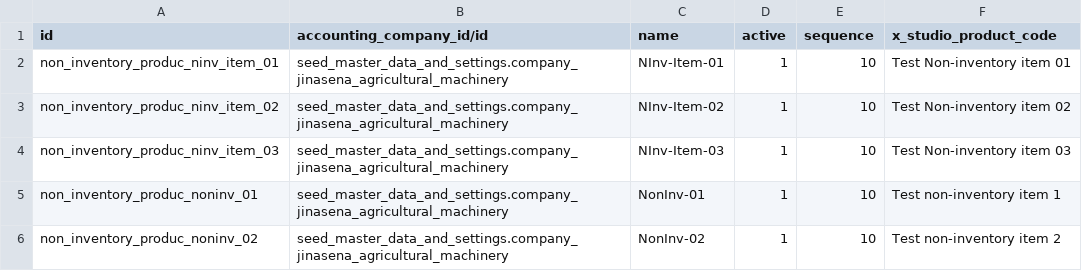
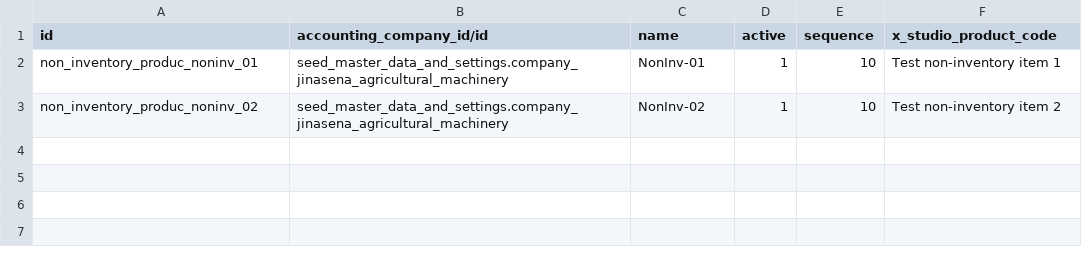
Before and after one commit to sanjayaWjinasena/Jinasena_MasterData_Purchase, a CSV file: data/x_non_inventory_produc.csv, drawn as a sheet.

```diff
--- a/data/x_non_inventory_produc.csv
+++ b/data/x_non_inventory_produc.csv
@@ -1,5 +1,2 @@
 id,accounting_company_id/id,name,active,sequence,x_studio_product_code
-non_inventory_produc_ninv_item_01,seed_master_data_and_settings.company_jinasena_agricultural_machinery,NInv-Item-01,1,10,Test Non-inventory item 01
-non_inventory_produc_ninv_item_02,seed_master_data_and_settings.company_jinasena_agricultural_machinery,NInv-Item-02,1,10,Test Non-inventory item 02
-non_inventory_produc_ninv_item_03,seed_master_data_and_settings.company_jinasena_agricultural_machinery,NInv-Item-03,1,10,Test Non-inventory item 03
 non_inventory_produc_noninv_01,seed_master_data_and_settings.company_jinasena_agricultural_machinery,NonInv-01,1,10,Test non-inventory item 1
```
Also changed, not shown: data/link/x_import_rfq_charge_li.csv, data/link/x_tariff_date.csv, 19 other files.
